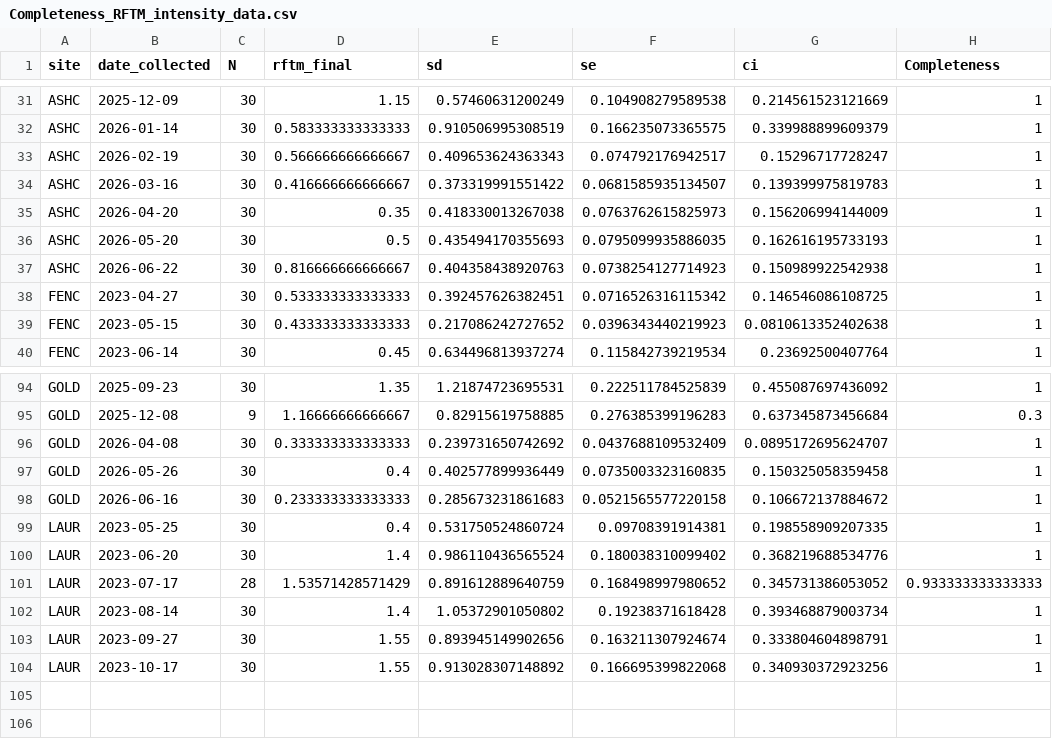
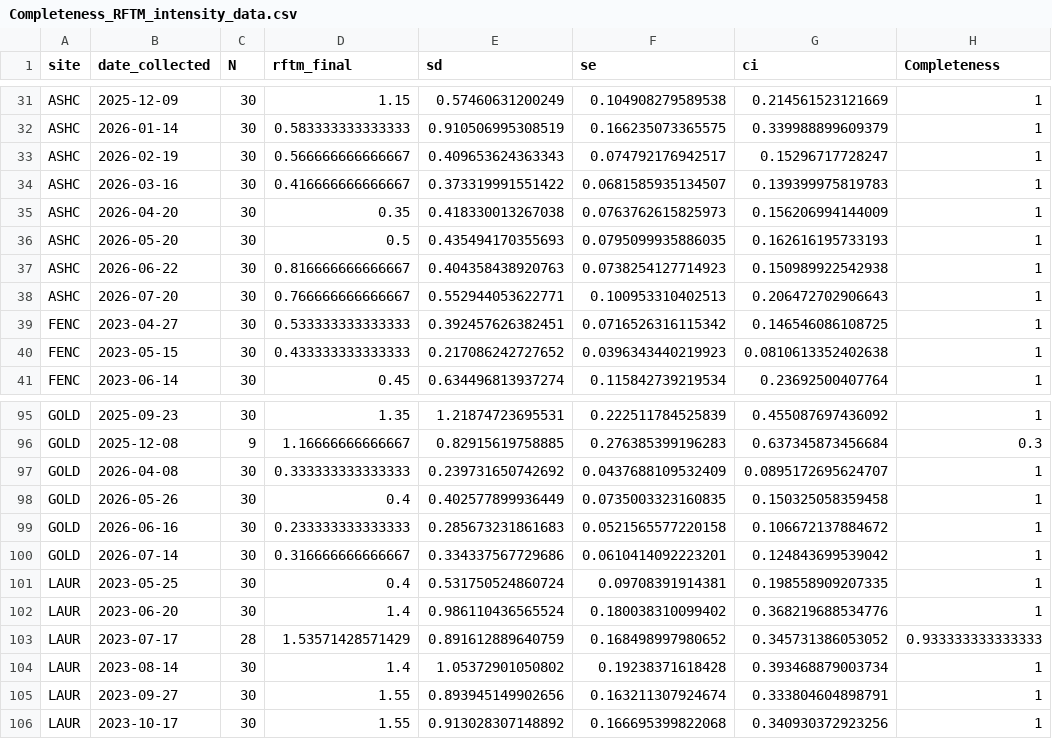
Before and after one commit to NEFSC/EAD-ASEB_EPA_LISS_Disease_Surveillance, a CSV file: Lab_Data_RFTM/output/Completeness_RFTM_intensity_data.csv, drawn as a sheet; only a part is shown, gaps mark what is left out.

```diff
--- a/Lab_Data_RFTM/output/Completeness_RFTM_intensity_data.csv
+++ b/Lab_Data_RFTM/output/Completeness_RFTM_intensity_data.csv
@@ -37,2 +37,3 @@
 "ASHC",2026-06-22,30,0.816666666666667,0.404358438920763,0.0738254127714923,0.150989922542938,1
+"ASHC",2026-07-20,30,0.766666666666667,0.552944053622771,0.100953310402513,0.206472702906643,1
 "FENC",2023-04-27,30,0.533333333333333,0.392457626382451,0.0716526316115342,0.146546086108725,1
@@ -98,2 +99,3 @@
 "GOLD",2026-06-16,30,0.233333333333333,0.285673231861683,0.0521565577220158,0.106672137884672,1
+"GOLD",2026-07-14,30,0.316666666666667,0.334337567729686,0.0610414092223201,0.124843699539042,1
 "LAUR",2023-05-25,30,0.4,0.531750524860724,0.09708391914381,0.198558909207335,1
```
Also changed, not shown: Lab_Data_RFTM/output/Accuracy_RFTM_intensity_data.csv, 2 other files.
